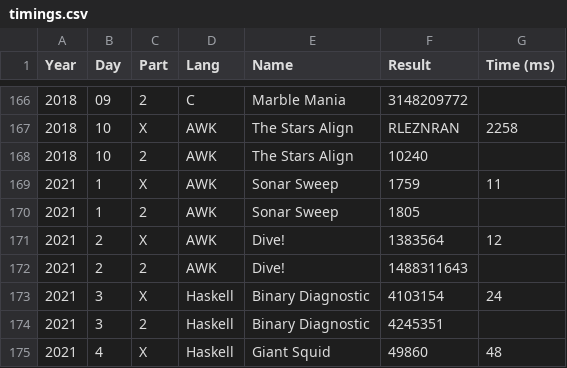
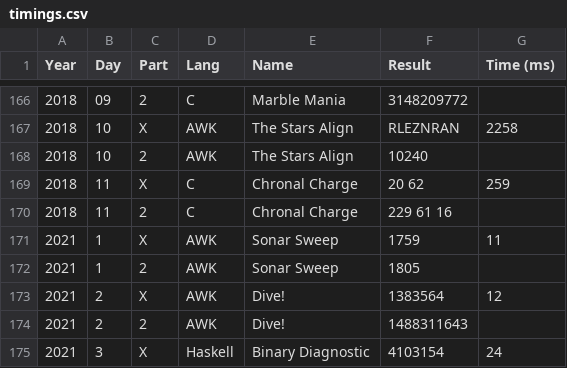
Before and after one commit to vvulpes0/AOC, a CSV file: timings.csv, drawn as a sheet; only a part is shown, gaps mark what is left out; the shorter side is filled out with more unchanged rows.

```diff
--- a/timings.csv
+++ b/timings.csv
@@ -168,2 +168,4 @@ Year,Day,Part,Lang,Name,Result,Time (ms)
 2018,10,2,AWK,The Stars Align,10240,
+2018,11,X,C,Chronal Charge,20 62,259
+2018,11,2,C,Chronal Charge,229 61 16,
 2021,1,X,AWK,Sonar Sweep,1759,11
```
Also changed, not shown: 2 other files.
